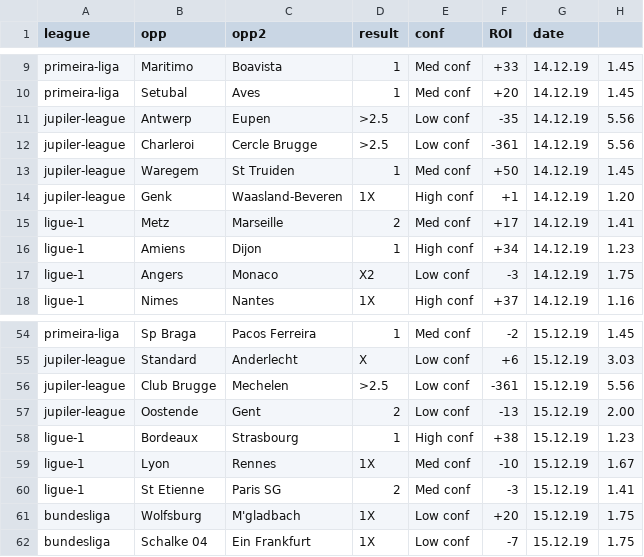
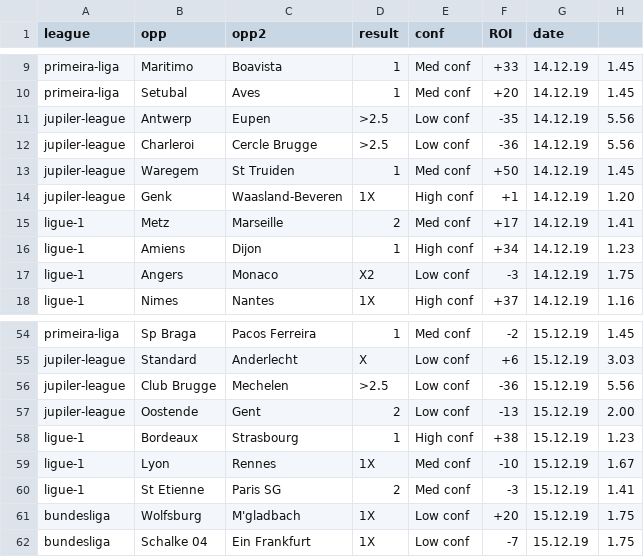
Before and after one commit to razmanolescu/razmanolescu.github.io, a CSV file: assets/results/results.csv, drawn as a sheet; only a part is shown, gaps mark what is left out.

Commit message:
Adjust ROI

```diff
--- a/assets/results/results.csv
+++ b/assets/results/results.csv
@@ -11,3 +11,3 @@ primeira-liga,Setubal,Aves,1,Med conf,+20,14.12.19,1.45
 jupiler-league,Antwerp,Eupen,>2.5,Low conf,-35,14.12.19,5.56
-jupiler-league,Charleroi,Cercle Brugge,>2.5,Low conf,-361,14.12.19,5.56
+jupiler-league,Charleroi,Cercle Brugge,>2.5,Low conf,-36,14.12.19,5.56
 jupiler-league,Waregem,St Truiden,1,Med conf,+50,14.12.19,1.45
@@ -55,3 +55,3 @@ primeira-liga,Sp Braga,Pacos Ferreira,1,Med conf,-2,15.12.19,1.45
 jupiler-league,Standard,Anderlecht,X,Low conf,+6,15.12.19,3.03
-jupiler-league,Club Brugge,Mechelen,>2.5,Low conf,-361,15.12.19,5.56
+jupiler-league,Club Brugge,Mechelen,>2.5,Low conf,-36,15.12.19,5.56
 jupiler-league,Oostende,Gent,2,Low conf,-13,15.12.19,2.00
```
